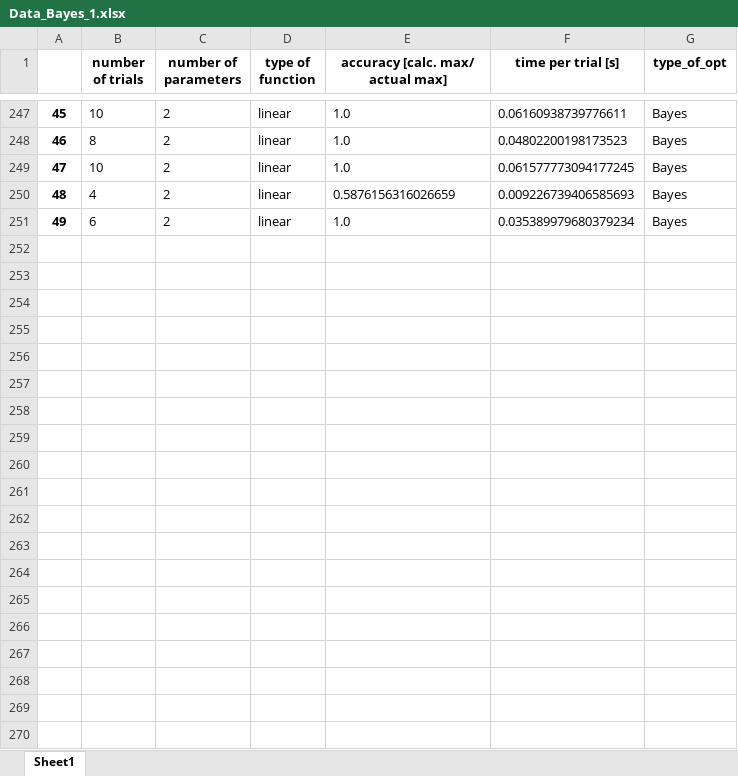
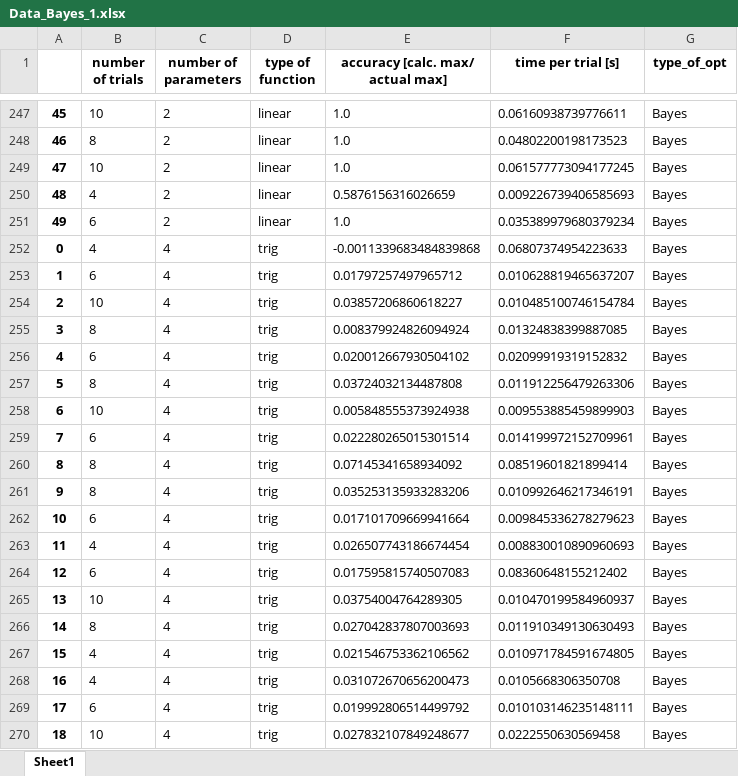
Before and after one commit to Optimistic-Optimizers/Black-Box-Optimization, an Excel workbook: Data_Bayes_1.xlsx, sheet Sheet1, drawn as a sheet; only a part is shown, gaps mark what is left out; values as stored, in another font and other column widths than the file's, no borders; the diff covers the shown part only; the diff names each change by its address in the sheet, - before the commit and + after, or states it on an @@ line.

Commit message:
Updating to include data for functions with 4 parameters

```diff
--- a/Data_Bayes_1.xlsx (sheet Sheet1)
+++ b/Data_Bayes_1.xlsx (sheet Sheet1)
+row 252: 0 | 4 | 4 | trig | -0.0011339683484839868 | 0.06807374954223633 | Bayes
+row 253: 1 | 6 | 4 | trig | 0.01797257497965712 | 0.010628819465637207 | Bayes
+row 254: 2 | 10 | 4 | trig | 0.03857206860618227 | 0.010485100746154784 | Bayes
+row 255: 3 | 8 | 4 | trig | 0.008379924826094924 | 0.01324838399887085 | Bayes
+row 256: 4 | 6 | 4 | trig | 0.020012667930504102 | 0.02099919319152832 | Bayes
+row 257: 5 | 8 | 4 | trig | 0.03724032134487808 | 0.011912256479263306 | Bayes
+row 258: 6 | 10 | 4 | trig | 0.005848555373924938 | 0.009553885459899903 | Bayes
+row 259: 7 | 6 | 4 | trig | 0.022280265015301514 | 0.014199972152709961 | Bayes
+row 260: 8 | 8 | 4 | trig | 0.07145341658934092 | 0.08519601821899414 | Bayes
+row 261: 9 | 8 | 4 | trig | 0.035253135933283206 | 0.010992646217346191 | Bayes
+row 262: 10 | 6 | 4 | trig | 0.017101709669941664 | 0.009845336278279623 | Bayes
+row 263: 11 | 4 | 4 | trig | 0.026507743186674454 | 0.008830010890960693 | Bayes
+row 264: 12 | 6 | 4 | trig | 0.017595815740507083 | 0.08360648155212402 | Bayes
+row 265: 13 | 10 | 4 | trig | 0.03754004764289305 | 0.010470199584960937 | Bayes
+row 266: 14 | 8 | 4 | trig | 0.027042837807003693 | 0.011910349130630493 | Bayes
+row 267: 15 | 4 | 4 | trig | 0.021546753362106562 | 0.010971784591674805 | Bayes
+row 268: 16 | 4 | 4 | trig | 0.031072670656200473 | 0.0105668306350708 | Bayes
+row 269: 17 | 6 | 4 | trig | 0.019992806514499792 | 0.010103146235148111 | Bayes
+row 270: 18 | 10 | 4 | trig | 0.027832107849248677 | 0.0222550630569458 | Bayes
```
Also changed, not shown: 181 added rows elsewhere in this sheet.
